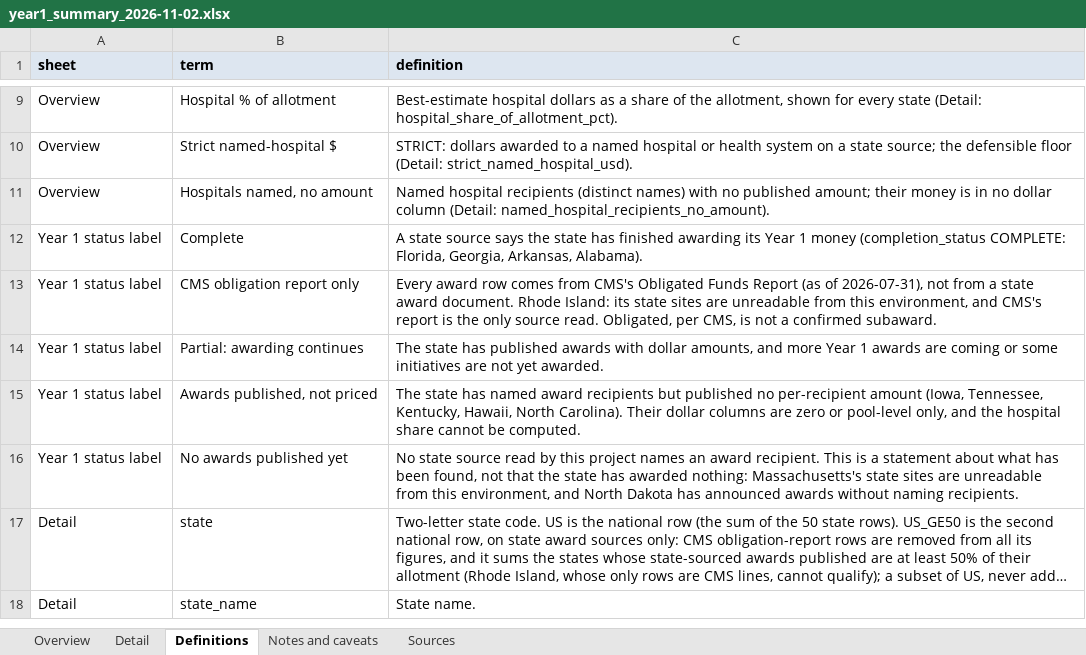
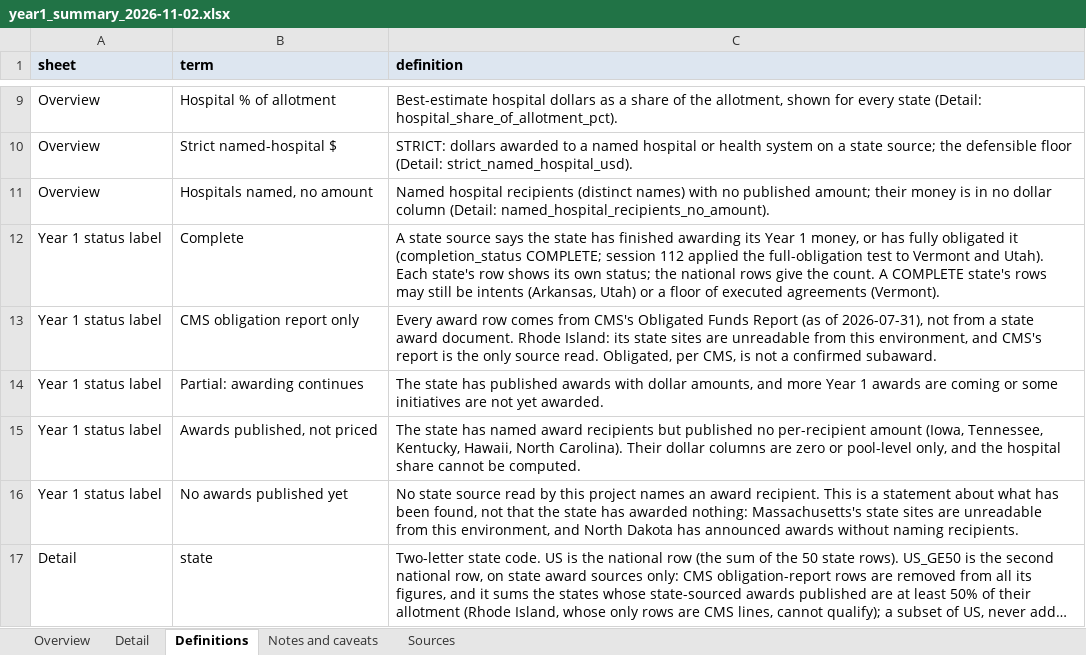
Before and after one commit to INicchitta12/RHTP_Tracker, an Excel workbook: output/year1_summary_2026-11-02.xlsx, sheet Definitions, drawn as a sheet; only a part is shown, gaps mark what is left out; the shorter side is filled out with more unchanged rows; long unchanged cells end in …; values as stored, in another font and other column widths than the file's, no borders; the diff names each change by its address in the sheet, - before the commit and + after, or states it on an @@ line.

```diff
--- a/output/year1_summary_2026-11-02.xlsx (sheet Definitions)
+++ b/output/year1_summary_2026-11-02.xlsx (sheet Definitions)
-C12 (definition): …Year 1 money (completion_status COMPLETE: Florida, Georgia, Arkansas, Alabama).
+C12 (definition): …Year 1 money, or has fully obligated it (completion_status COMPLETE; session 112 applied the full-obligation test to Vermont and Utah). Each state's row shows its own status; the national rows give the count. A COMPLETE state's rows may still be intents (Arkansas, Utah) or a floor of executed agreements (Vermont).
```
Also changed, not shown: sheet Detail, sheet Sources, sheet Overview, 26 other files.
